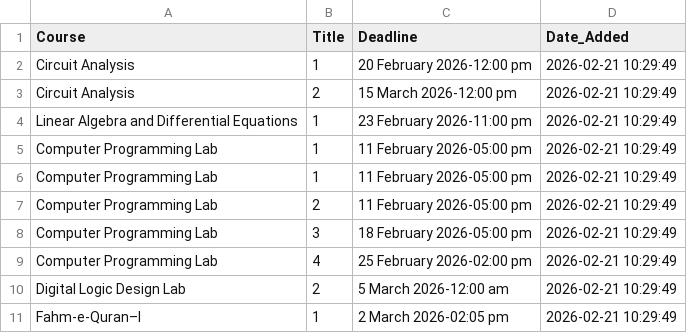
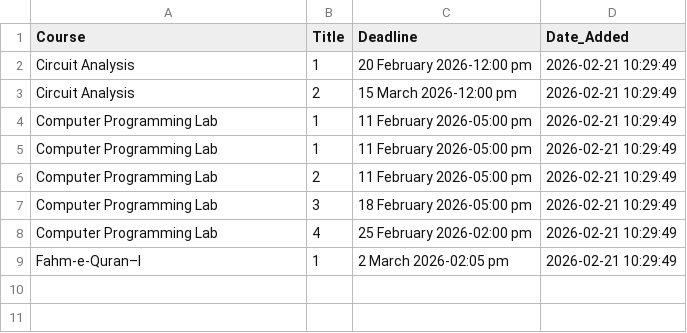
Before and after one commit to Affan-devs/BUKC-lms-notification, a CSV file: assignments_report.csv, drawn as a sheet.

Commit message:
Update assignments_report.csv
testing

```diff
--- a/assignments_report.csv
+++ b/assignments_report.csv
@@ -3,3 +3,2 @@ Circuit Analysis,1,20 February 2026-12:00 pm,2026-02-21 10:29:49
 Circuit Analysis,2,15 March 2026-12:00 pm,2026-02-21 10:29:49
-Linear Algebra and Differential Equations,1,23 February 2026-11:00 pm,2026-02-21 10:29:49
 Computer Programming Lab,1,11 February 2026-05:00 pm,2026-02-21 10:29:49
@@ -9,3 +8,2 @@ Computer Programming Lab,3,18 February 2026-05:00 pm,2026-02-21 10:29:49
 Computer Programming Lab,4,25 February 2026-02:00 pm,2026-02-21 10:29:49
-Digital Logic Design Lab,2,5 March 2026-12:00 am,2026-02-21 10:29:49
 Fahm-e-Quran–I,1,2 March 2026-02:05 pm,2026-02-21 10:29:49
```
